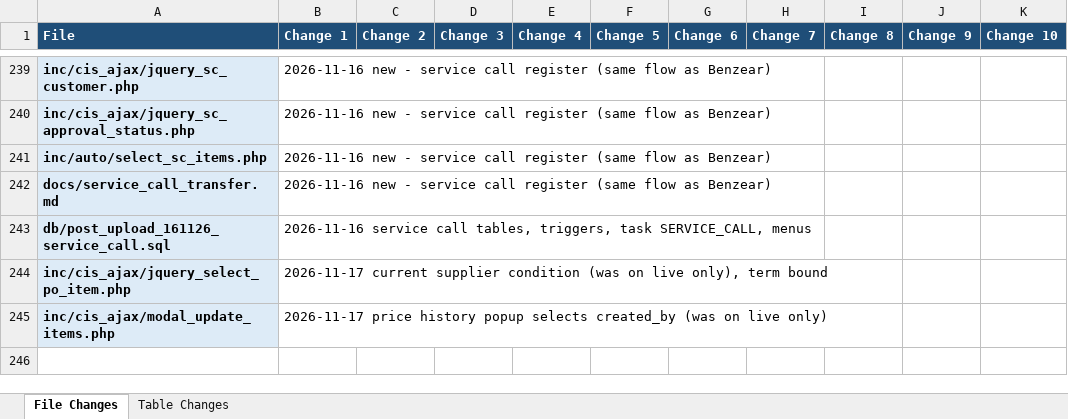
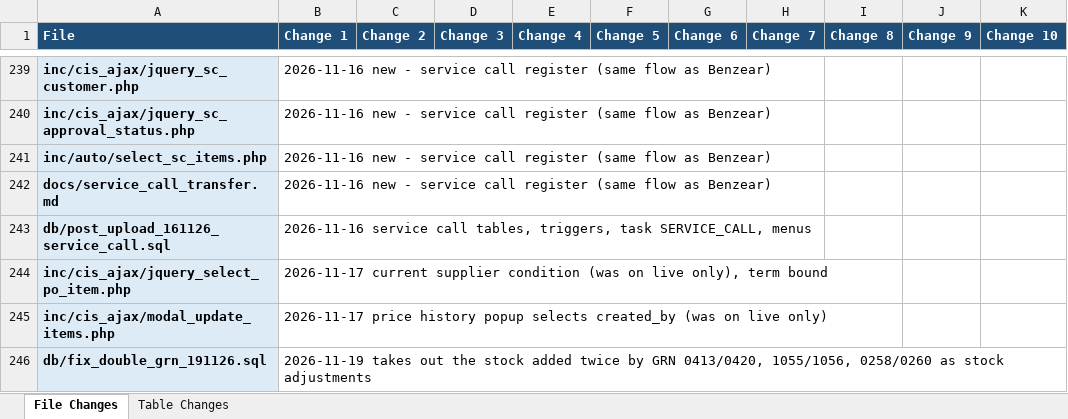
Before and after one commit to claudecollab7-alt/BIE, an Excel workbook: docs/BIE_Change_Log.xlsx, sheet File Changes, drawn as a sheet; only a part is shown, gaps mark what is left out; values as stored, in another font and other column widths than the file's, no borders; the diff names each change by its address in the sheet, - before the commit and + after, or states it on an @@ line.

```diff
--- a/docs/BIE_Change_Log.xlsx (sheet File Changes)
+++ b/docs/BIE_Change_Log.xlsx (sheet File Changes)
+row 246: db/fix_double_grn_191126.sql | 2026-11-19 takes out the stock added twice by GRN 0413/0420, 1055/1056, 0258/0260 as stock adjustments
```
Also changed, not shown: sheet Table Changes, 2 other files.
